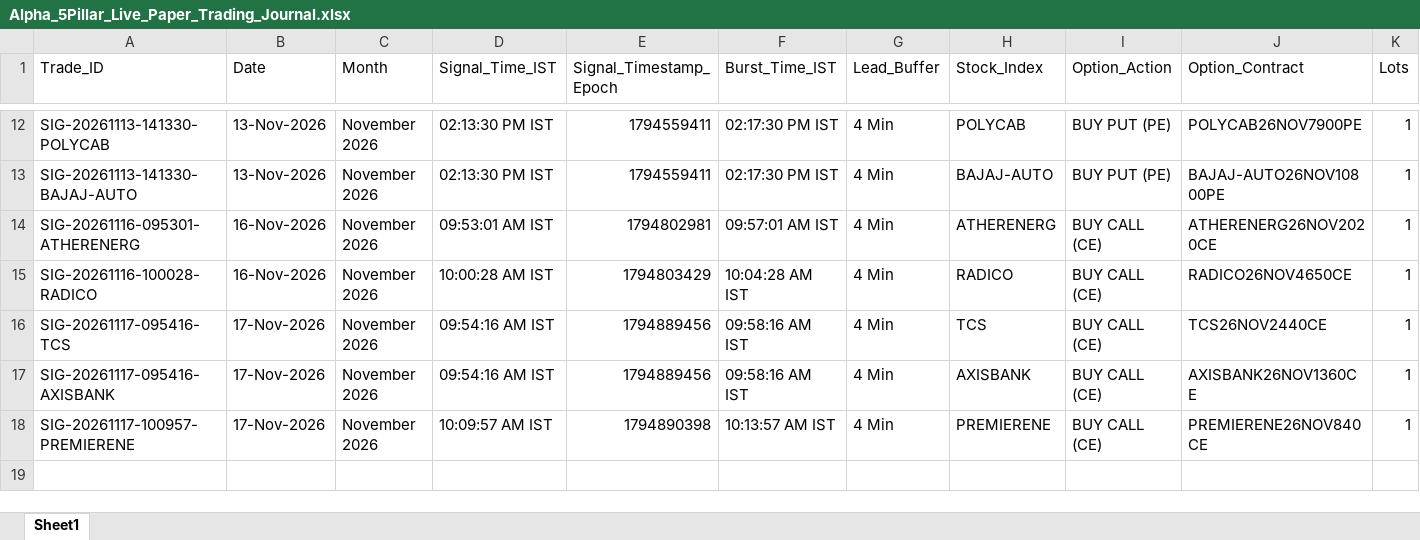
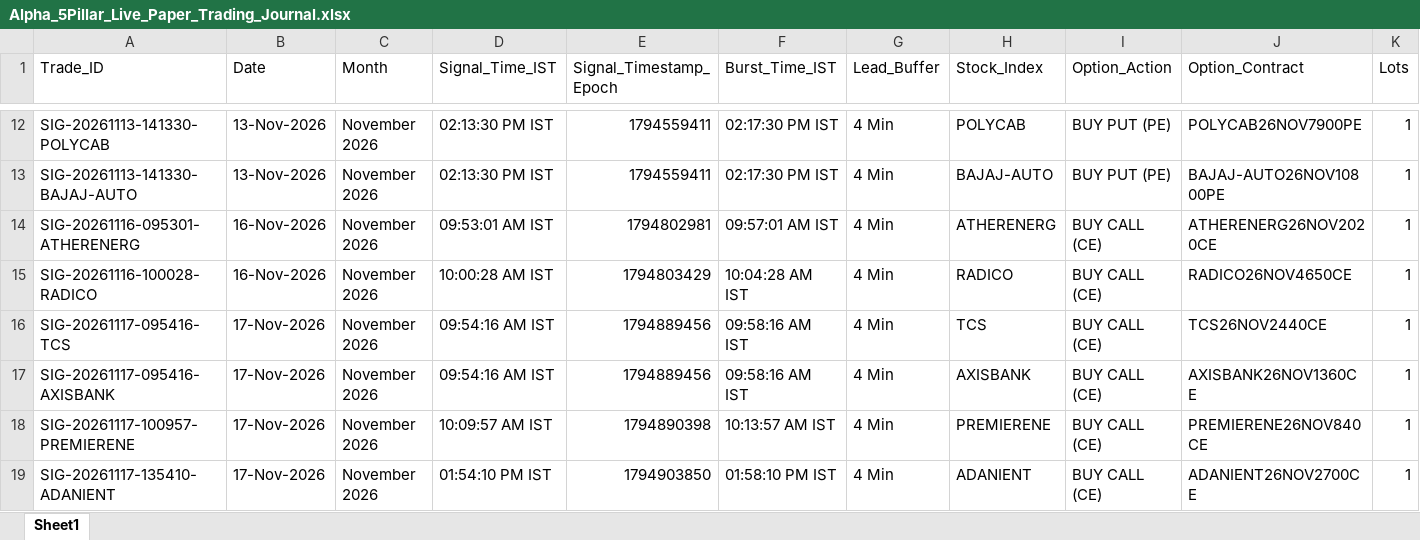
Before and after one commit to manojmukati/alpha-option-buyer, an Excel workbook: alpha_profile_oi_system/Alpha_5Pillar_Live_Paper_Trading_Journal.xlsx, sheet Sheet1, drawn as a sheet; only a part is shown, gaps mark what is left out; values as stored, in another font and other column widths than the file's, no borders; rows hold the shown columns only; the diff names each change by its address in the sheet, - before the commit and + after, or states it on an @@ line.

Commit message:
Auto-update Trading Journals & Dispatched Signals [skip ci]

```diff
--- a/alpha_profile_oi_system/Alpha_5Pillar_Live_Paper_Trading_Journal.xlsx (sheet Sheet1)
+++ b/alpha_profile_oi_system/Alpha_5Pillar_Live_Paper_Trading_Journal.xlsx (sheet Sheet1)
+row 19: SIG-20261117-135410-ADANIENT | 17-Nov-2026 | November 2026 | 01:54:10 PM IST | 1794903850 | 01:58:10 PM IST | 4 Min | ADANIENT | BUY CALL (CE) | ADANIENT26NOV2700CE | 1
```
Also changed, not shown: alpha_profile_oi_system/Alpha_Monthly_Paper_Trading_Journal.xlsx, 2 other files.
